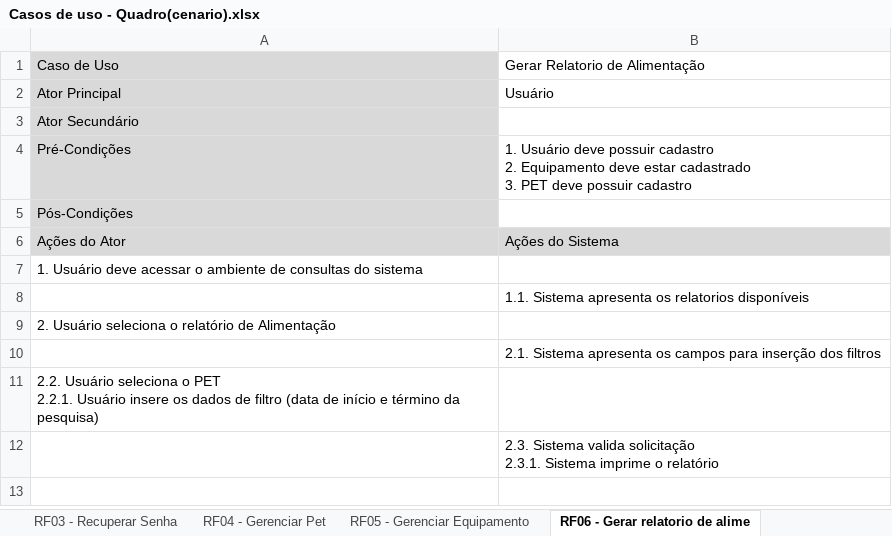
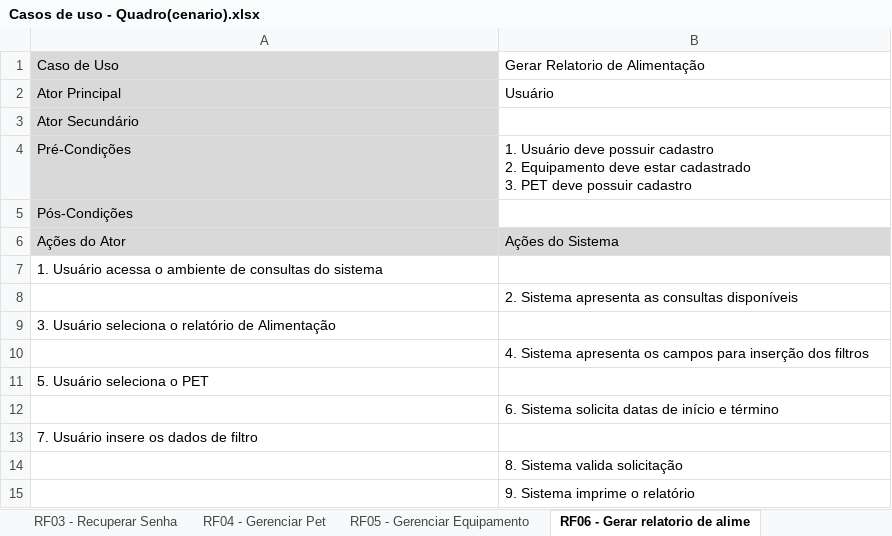
Before and after one commit to leandrocscruz/ES2N_Capivara_Empacada, an Excel workbook: Arquivo/Casos de Uso/Casos de uso - Quadro(cenario).xlsx, sheet RF06 - Gerar relatorio de alime, drawn as a sheet; values as stored, in another font and other column widths than the file's, no borders; ↵ is a line break in a cell; the diff names each change by its address in the sheet, - before the commit and + after, or states it on an @@ line.

```diff
--- a/Arquivo/Casos de Uso/Casos de uso - Quadro(cenario).xlsx (sheet RF06 - Gerar relatorio de alime)
+++ b/Arquivo/Casos de Uso/Casos de uso - Quadro(cenario).xlsx (sheet RF06 - Gerar relatorio de alime)
-A7: 1. Usuário deve acessar o ambiente…
+A7: 1. Usuário acessa o ambiente…
-B8: 1.1. Sistema apresenta os relatorios disponíveis
+B8: 2. Sistema apresenta as consultas disponíveis
-A9: 2. Usuário seleciona…
+A9: 3. Usuário seleciona…
-B10: 2.1. Sistema apresenta…
+B10: 4. Sistema apresenta…
-A11: 2.2. Usuário seleciona o PET ↵ 2.2.1. Usuário insere os dados de filtro (data de início e término da pesquisa)
+A11: 5. Usuário seleciona o PET
-B12: 2.3. Sistema valida solicitação ↵ 2.3.1. Sistema imprime o relatório
+B12: 6. Sistema solicita datas de início e término
+row 13: 7. Usuário insere os dados de filtro
+row 14:  | 8. Sistema valida solicitação
+row 15:  | 9. Sistema imprime o relatório
```
Also changed, not shown: sheet RF05 - Gerenciar Equipamento, sheet RF04 - Gerenciar Pet, sheet RF07 - Consultar Frequencia de, sheet RF09 - Liberar Alimentação, sheet RF08 - Mostrar Gráfico Alimenta, sheet RF10 - Agendar Alimentação, 3 more sheets, 3 other files.
